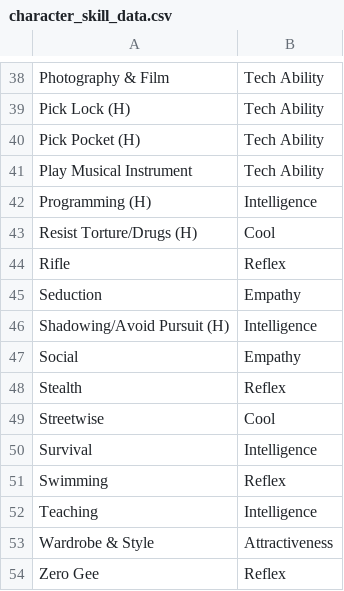
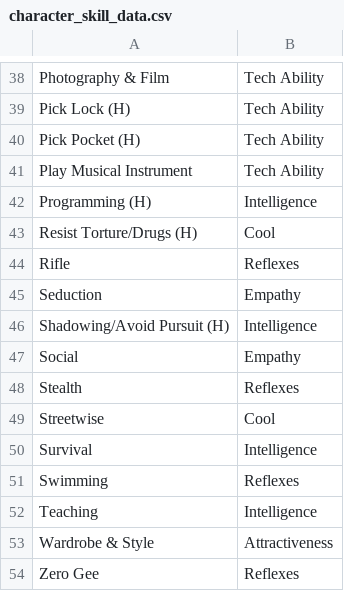
Before and after one commit to sipple/Mekton, a CSV file: db/seed_data/character_skill_data.csv, drawn as a sheet; only a part is shown, gaps mark what is left out; the diff covers the shown part only.

Commit message:
In the seed data for skills, Reflexes was Reflex. corrected.

```diff
--- a/db/seed_data/character_skill_data.csv
+++ b/db/seed_data/character_skill_data.csv
@@ -43,3 +43,3 @@
 "Resist Torture/Drugs (H)","Cool"
-"Rifle","Reflex"
+"Rifle","Reflexes"
 "Seduction","Empathy"
@@ -47,8 +47,8 @@
 "Social","Empathy"
-"Stealth","Reflex"
+"Stealth","Reflexes"
 "Streetwise","Cool"
 "Survival","Intelligence"
-"Swimming","Reflex"
+"Swimming","Reflexes"
 "Teaching","Intelligence"
 "Wardrobe & Style","Attractiveness"
-"Zero Gee","Reflex"
+"Zero Gee","Reflexes"
```
Also changed, not shown: 14 edited cells elsewhere in this file.
